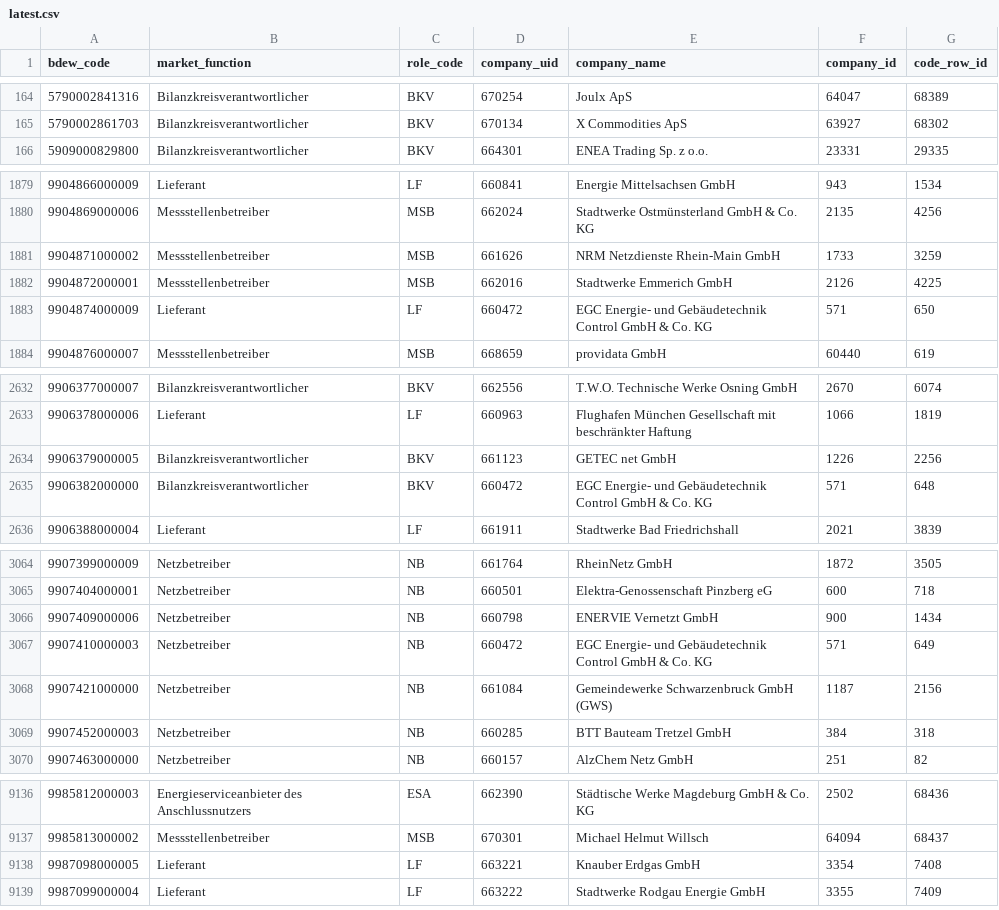
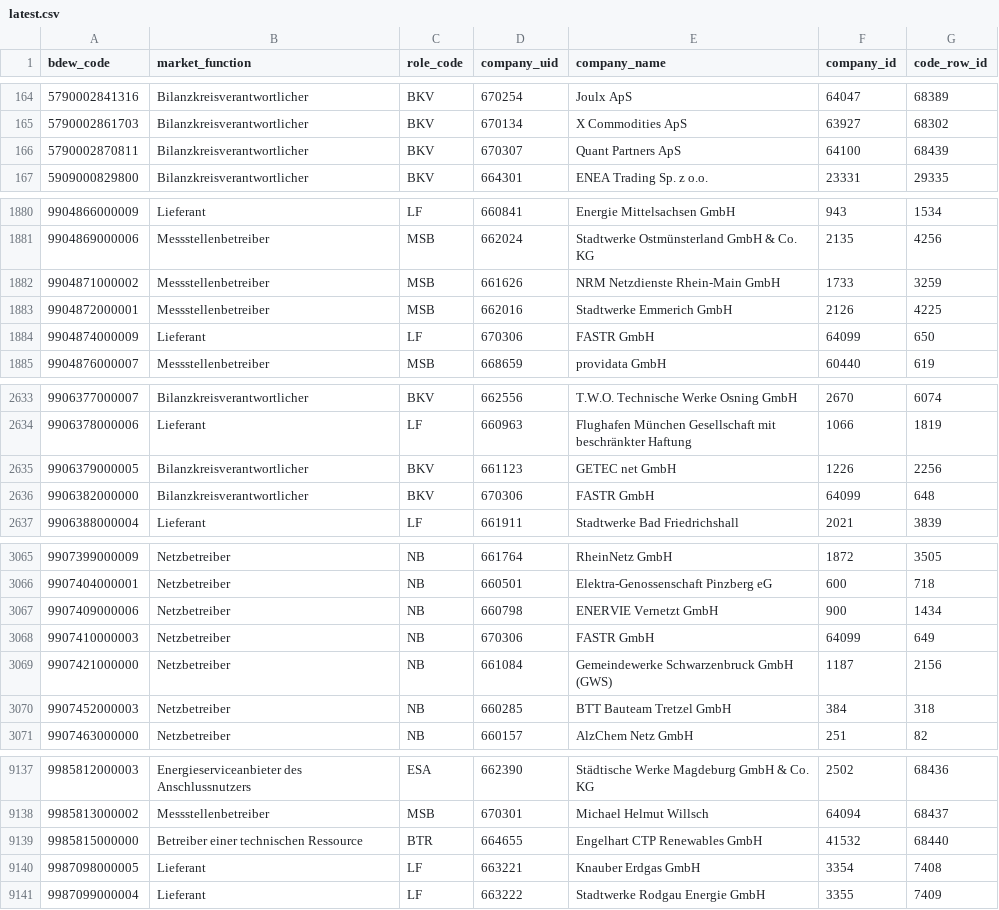
Before and after one commit to adriansprk/mpid-radar, a CSV file: data/latest.csv, drawn as a sheet; only a part is shown, gaps mark what is left out; the diff covers the shown part only.

```diff
--- a/data/latest.csv
+++ b/data/latest.csv
@@ -165,2 +165,3 @@ bdew_code,market_function,role_code,company_uid,company_name,company_id,code_row
 5790002861703,Bilanzkreisverantwortlicher,BKV,670134,X Commodities ApS,63927,68302
+5790002870811,Bilanzkreisverantwortlicher,BKV,670307,Quant Partners ApS,64100,68439
 5909000829800,Bilanzkreisverantwortlicher,BKV,664301,ENEA Trading Sp. z o.o.,23331,29335
@@ -1882,3 +1883,3 @@ bdew_code,market_function,role_code,company_uid,company_name,company_id,code_row
 9904872000001,Messstellenbetreiber,MSB,662016,Stadtwerke Emmerich GmbH,2126,4225
-9904874000009,Lieferant,LF,660472,EGC Energie- und Gebäudetechnik Control GmbH & Co. KG,571,650
+9904874000009,Lieferant,LF,670306,FASTR GmbH,64099,650
 9904876000007,Messstellenbetreiber,MSB,668659,providata GmbH,60440,619
@@ -2634,3 +2635,3 @@ bdew_code,market_function,role_code,company_uid,company_name,company_id,code_row
 9906379000005,Bilanzkreisverantwortlicher,BKV,661123,GETEC net GmbH,1226,2256
-9906382000000,Bilanzkreisverantwortlicher,BKV,660472,EGC Energie- und Gebäudetechnik Control GmbH & Co. KG,571,648
+9906382000000,Bilanzkreisverantwortlicher,BKV,670306,FASTR GmbH,64099,648
 9906388000004,Lieferant,LF,661911,Stadtwerke Bad Friedrichshall,2021,3839
@@ -3066,3 +3067,3 @@ bdew_code,market_function,role_code,company_uid,company_name,company_id,code_row
 9907409000006,Netzbetreiber,NB,660798,ENERVIE Vernetzt GmbH,900,1434
-9907410000003,Netzbetreiber,NB,660472,EGC Energie- und Gebäudetechnik Control GmbH & Co. KG,571,649
+9907410000003,Netzbetreiber,NB,670306,FASTR GmbH,64099,649
 9907421000000,Netzbetreiber,NB,661084,Gemeindewerke Schwarzenbruck GmbH (GWS),1187,2156
@@ -9137,2 +9138,3 @@ bdew_code,market_function,role_code,company_uid,company_name,company_id,code_row
 9985813000002,Messstellenbetreiber,MSB,670301,Michael Helmut Willsch,64094,68437
+9985815000000,Betreiber einer technischen Ressource,BTR,664655,Engelhart CTP Renewables GmbH,41532,68440
 9987098000005,Lieferant,LF,663221,Knauber Erdgas GmbH,3354,7408
```
Also changed, not shown: 7 edited cells elsewhere in this file, 4 other files.
